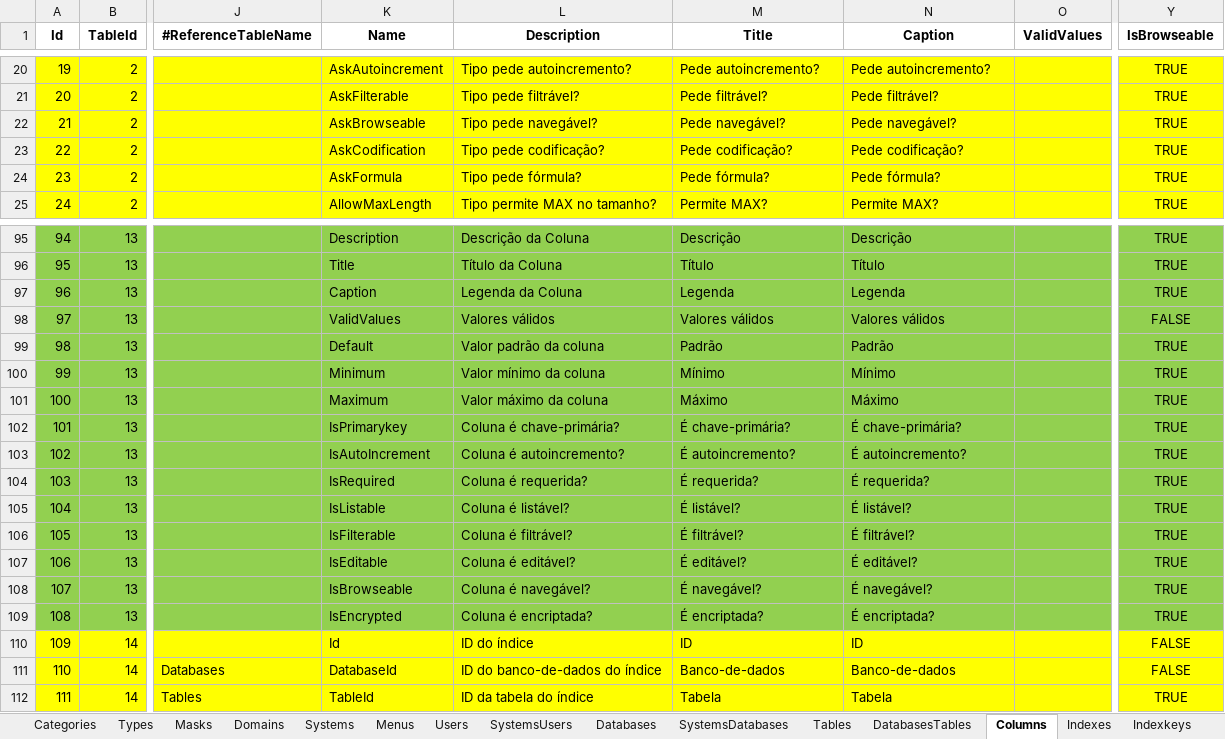
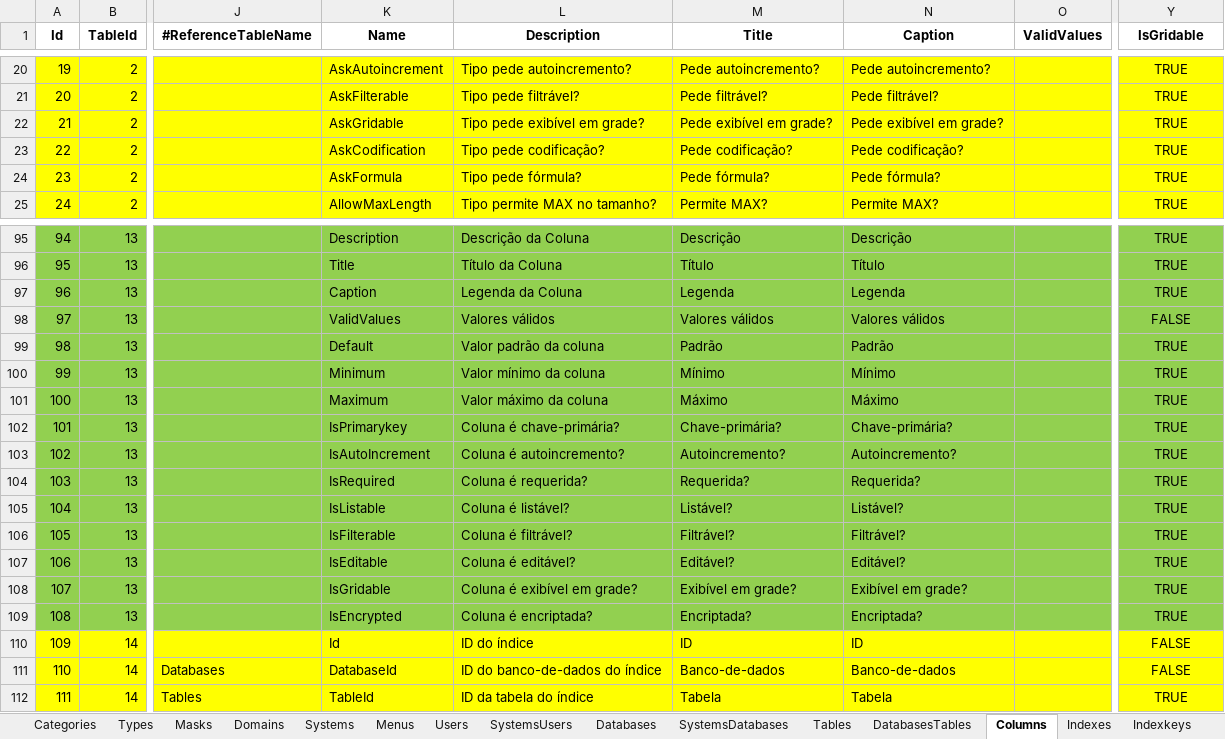
Before and after one commit to joaolabrego/CRUDEX, an Excel workbook: CRUDA/Assets/CRUDA.xlsm, sheet Columns, drawn as a sheet; only a part is shown, gaps mark what is left out; values as stored, in another font and other column widths than the file's, no borders; the diff names each change by its address in the sheet, - before the commit and + after, or states it on an @@ line.

```diff
--- a/CRUDA/Assets/CRUDA.xlsm (sheet Columns)
+++ b/CRUDA/Assets/CRUDA.xlsm (sheet Columns)
-Y1: IsBrowseable
+Y1: IsGridable
-K22 (Name): AskBrowseable
+K22 (Name): AskGridable
-L22 (Description): Tipo pede navegável?
+L22 (Description): Tipo pede exibível em grade?
-M22 (Title): Pede navegável?
+M22 (Title): Pede exibível em grade?
-N22 (Caption): Pede navegável?
+N22 (Caption): Pede exibível em grade?
-M102 (Title): É chave-primária?
+M102 (Title): Chave-primária?
-N102 (Caption): É chave-primária?
+N102 (Caption): Chave-primária?
-M103 (Title): É autoincremento?
+M103 (Title): Autoincremento?
-N103 (Caption): É autoincremento?
+N103 (Caption): Autoincremento?
-M104 (Title): É requerida?
+M104 (Title): Requerida?
-N104 (Caption): É requerida?
+N104 (Caption): Requerida?
-M105 (Title): É listável?
+M105 (Title): Listável?
-N105 (Caption): É listável?
+N105 (Caption): Listável?
-M106 (Title): É filtrável?
+M106 (Title): Filtrável?
-N106 (Caption): É filtrável?
+N106 (Caption): Filtrável?
-M107 (Title): É editável?
+M107 (Title): Editável?
-N107 (Caption): É editável?
+N107 (Caption): Editável?
-K108 (Name): IsBrowseable
+K108 (Name): IsGridable
-L108 (Description): Coluna é navegável?
+L108 (Description): Coluna é exibível em grade?
-M108 (Title): É navegável?
+M108 (Title): Exibível em grade?
-N108 (Caption): É navegável?
+N108 (Caption): Exibível em grade?
-M109 (Title): É encriptada?
+M109 (Title): Encriptada?
-N109 (Caption): É encriptada?
+N109 (Caption): Encriptada?
```
Also changed, not shown: sheet Menus, sheet Types, 28 other files.
